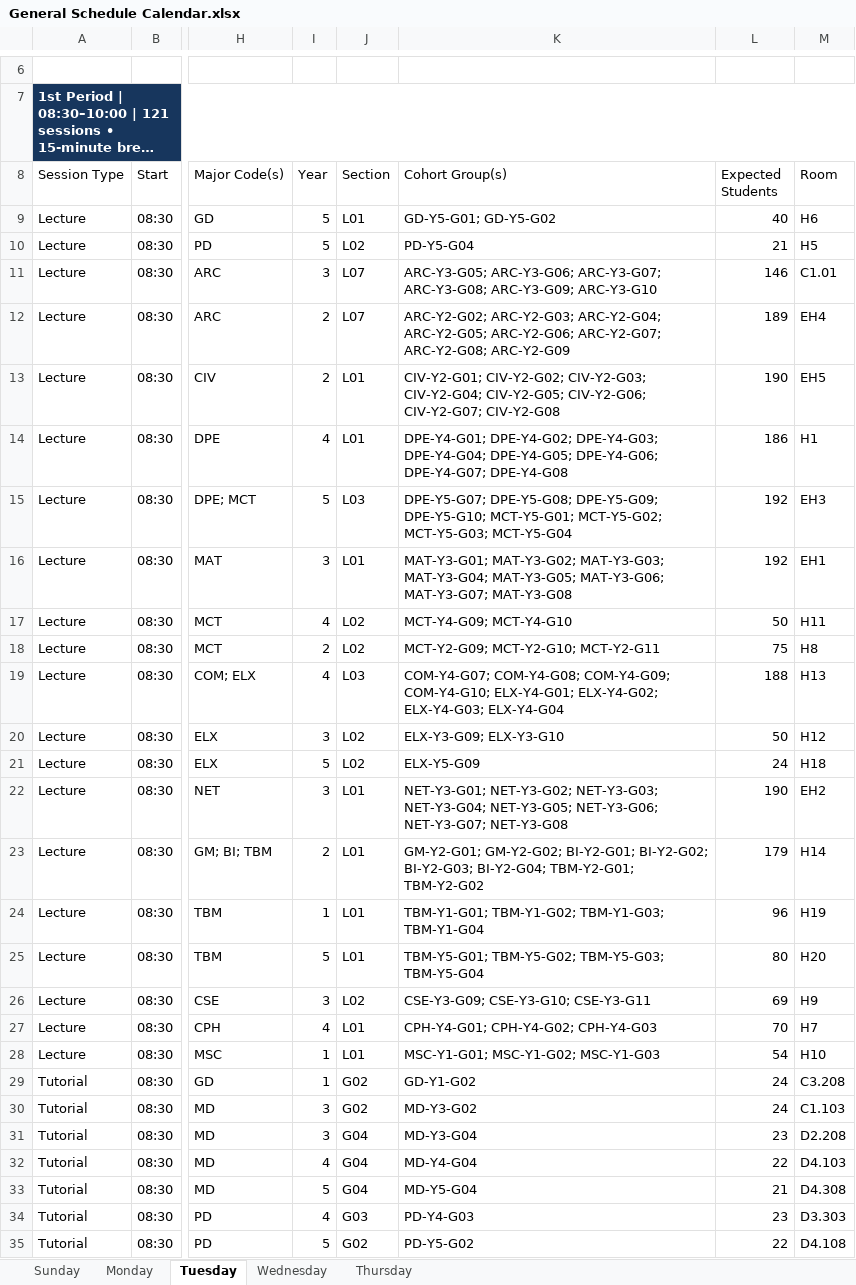
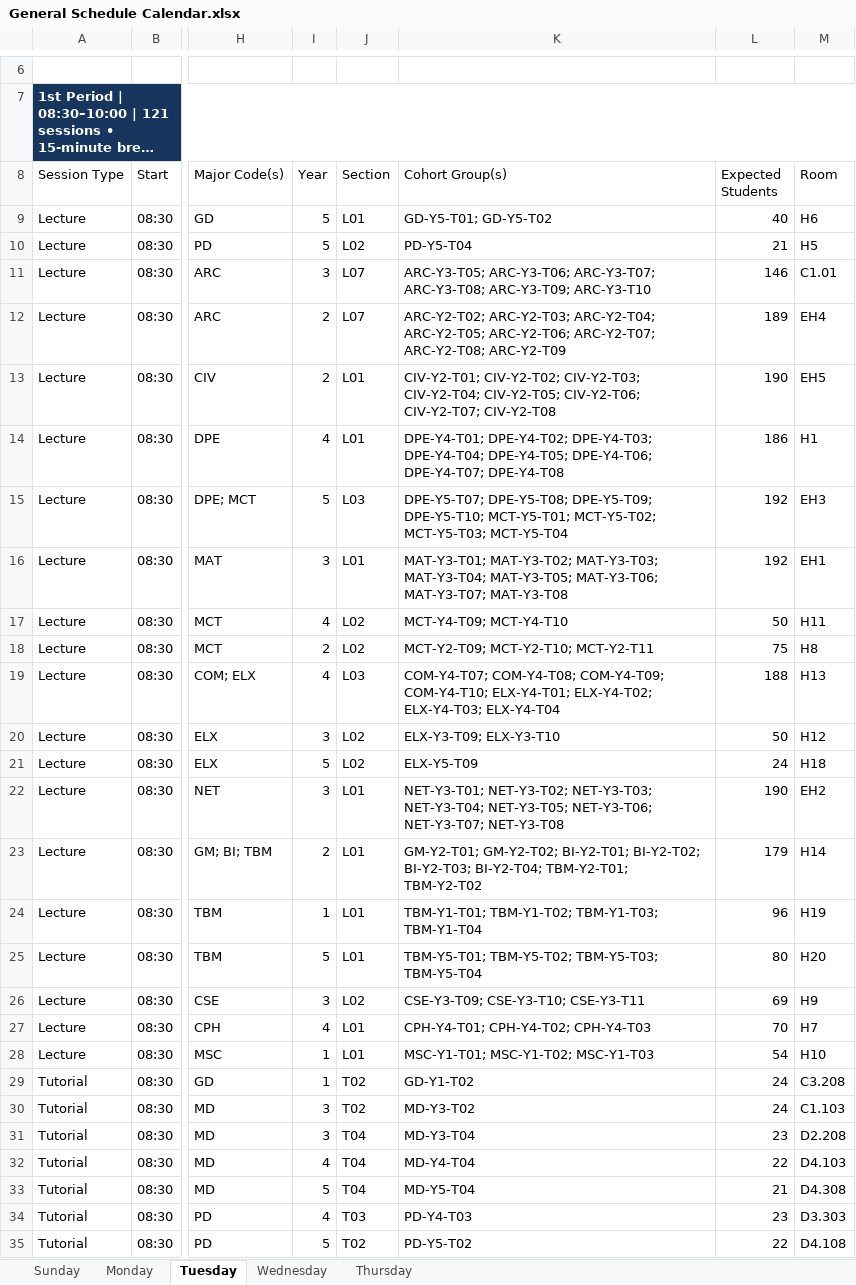
Before and after one commit to R-Abdelaty/MEGA-SHS, an Excel workbook: fake data/General Schedule Calendar.xlsx, sheet Tuesday, drawn as a sheet; only a part is shown, gaps mark what is left out; long unchanged cells end in …; values as stored, in another font and other column widths than the file's, no borders; conditional formats and table styles not drawn; the diff covers the shown part only; the diff names each change by its address in the sheet, - before the commit and + after, or states it on an @@ line.

```diff
--- a/fake data/General Schedule Calendar.xlsx (sheet Tuesday)
+++ b/fake data/General Schedule Calendar.xlsx (sheet Tuesday)
-K9 (Cohort Group(s)): GD-Y5-G01; GD-Y5-G02
+K9 (Cohort Group(s)): GD-Y5-T01; GD-Y5-T02
-K10 (Cohort Group(s)): PD-Y5-G04
+K10 (Cohort Group(s)): PD-Y5-T04
-K11 (Cohort Group(s)): ARC-Y3-G05; ARC-Y3-G06; ARC-Y3-G07; ARC-Y3-G08; ARC-Y3-G09; ARC-Y3-G10
+K11 (Cohort Group(s)): ARC-Y3-T05; ARC-Y3-T06; ARC-Y3-T07; ARC-Y3-T08; ARC-Y3-T09; ARC-Y3-T10
-K12 (Cohort Group(s)): ARC-Y2-G02; ARC-Y2-G03; ARC-Y2-G04; ARC-Y2-G05; ARC-Y2-G06; ARC-Y2-G07; ARC-Y2-G08; ARC-Y2-G09
+K12 (Cohort Group(s)): ARC-Y2-T02; ARC-Y2-T03; ARC-Y2-T04; ARC-Y2-T05; ARC-Y2-T06; ARC-Y2-T07; ARC-Y2-T08; ARC-Y2-T09
-K13 (Cohort Group(s)): CIV-Y2-G01; CIV-Y2-G02; CIV-Y2-G03; CIV-Y2-G04; CIV-Y2-G05; CIV-Y2-G06; CIV-Y2-G07; CIV-Y2-G08
+K13 (Cohort Group(s)): CIV-Y2-T01; CIV-Y2-T02; CIV-Y2-T03; CIV-Y2-T04; CIV-Y2-T05; CIV-Y2-T06; CIV-Y2-T07; CIV-Y2-T08
-K14 (Cohort Group(s)): DPE-Y4-G01; DPE-Y4-G02; DPE-Y4-G03; DPE-Y4-G04; DPE-Y4-G05; DPE-Y4-G06; DPE-Y4-G07; DPE-Y4-G08
+K14 (Cohort Group(s)): DPE-Y4-T01; DPE-Y4-T02; DPE-Y4-T03; DPE-Y4-T04; DPE-Y4-T05; DPE-Y4-T06; DPE-Y4-T07; DPE-Y4-T08
-K15 (Cohort Group(s)): DPE-Y5-G07; DPE-Y5-G08; DPE-Y5-G09; DPE-Y5-G10; MCT-Y5-G01; MCT-Y5-G02; MCT-Y5-G03; MCT-Y5-G04
+K15 (Cohort Group(s)): DPE-Y5-T07; DPE-Y5-T08; DPE-Y5-T09; DPE-Y5-T10; MCT-Y5-T01; MCT-Y5-T02; MCT-Y5-T03; MCT-Y5-T04
-K16 (Cohort Group(s)): MAT-Y3-G01; MAT-Y3-G02; MAT-Y3-G03; MAT-Y3-G04; MAT-Y3-G05; MAT-Y3-G06; MAT-Y3-G07; MAT-Y3-G08
+K16 (Cohort Group(s)): MAT-Y3-T01; MAT-Y3-T02; MAT-Y3-T03; MAT-Y3-T04; MAT-Y3-T05; MAT-Y3-T06; MAT-Y3-T07; MAT-Y3-T08
-K17 (Cohort Group(s)): MCT-Y4-G09; MCT-Y4-G10
+K17 (Cohort Group(s)): MCT-Y4-T09; MCT-Y4-T10
-K18 (Cohort Group(s)): MCT-Y2-G09; MCT-Y2-G10; MCT-Y2-G11
+K18 (Cohort Group(s)): MCT-Y2-T09; MCT-Y2-T10; MCT-Y2-T11
-K19 (Cohort Group(s)): COM-Y4-G07; COM-Y4-G08; COM-Y4-G09; COM-Y4-G10; ELX-Y4-G01; ELX-Y4-G02; ELX-Y4-G03; ELX-Y4-G04
+K19 (Cohort Group(s)): COM-Y4-T07; COM-Y4-T08; COM-Y4-T09; COM-Y4-T10; ELX-Y4-T01; ELX-Y4-T02; ELX-Y4-T03; ELX-Y4-T04
-K20 (Cohort Group(s)): ELX-Y3-G09; ELX-Y3-G10
+K20 (Cohort Group(s)): ELX-Y3-T09; ELX-Y3-T10
-K21 (Cohort Group(s)): ELX-Y5-G09
+K21 (Cohort Group(s)): ELX-Y5-T09
-K22 (Cohort Group(s)): NET-Y3-G01; NET-Y3-G02; NET-Y3-G03; NET-Y3-G04; NET-Y3-G05; NET-Y3-G06; NET-Y3-G07; NET-Y3-G08
+K22 (Cohort Group(s)): NET-Y3-T01; NET-Y3-T02; NET-Y3-T03; NET-Y3-T04; NET-Y3-T05; NET-Y3-T06; NET-Y3-T07; NET-Y3-T08
-K23 (Cohort Group(s)): GM-Y2-G01; GM-Y2-G02; BI-Y2-G01; BI-Y2-G02; BI-Y2-G03; BI-Y2-G04; TBM-Y2-G01; TBM-Y2-G02
+K23 (Cohort Group(s)): GM-Y2-T01; GM-Y2-T02; BI-Y2-T01; BI-Y2-T02; BI-Y2-T03; BI-Y2-T04; TBM-Y2-T01; TBM-Y2-T02
-K24 (Cohort Group(s)): TBM-Y1-G01; TBM-Y1-G02; TBM-Y1-G03; TBM-Y1-G04
+K24 (Cohort Group(s)): TBM-Y1-T01; TBM-Y1-T02; TBM-Y1-T03; TBM-Y1-T04
-K25 (Cohort Group(s)): TBM-Y5-G01; TBM-Y5-G02; TBM-Y5-G03; TBM-Y5-G04
+K25 (Cohort Group(s)): TBM-Y5-T01; TBM-Y5-T02; TBM-Y5-T03; TBM-Y5-T04
-K26 (Cohort Group(s)): CSE-Y3-G09; CSE-Y3-G10; CSE-Y3-G11
+K26 (Cohort Group(s)): CSE-Y3-T09; CSE-Y3-T10; CSE-Y3-T11
-K27 (Cohort Group(s)): CPH-Y4-G01; CPH-Y4-G02; CPH-Y4-G03
+K27 (Cohort Group(s)): CPH-Y4-T01; CPH-Y4-T02; CPH-Y4-T03
-K28 (Cohort Group(s)): MSC-Y1-G01; MSC-Y1-G02; MSC-Y1-G03
+K28 (Cohort Group(s)): MSC-Y1-T01; MSC-Y1-T02; MSC-Y1-T03
-J29:J30 (Section): G02
+J29:J30 (Section): T02
-K29 (Cohort Group(s)): GD-Y1-G02
+K29 (Cohort Group(s)): GD-Y1-T02
-K30 (Cohort Group(s)): MD-Y3-G02
+K30 (Cohort Group(s)): MD-Y3-T02
-J31:J33 (Section): G04
+J31:J33 (Section): T04
-K31 (Cohort Group(s)): MD-Y3-G04
+K31 (Cohort Group(s)): MD-Y3-T04
-K32 (Cohort Group(s)): MD-Y4-G04
+K32 (Cohort Group(s)): MD-Y4-T04
-K33 (Cohort Group(s)): MD-Y5-G04
+K33 (Cohort Group(s)): MD-Y5-T04
-J34 (Section): G03
+J34 (Section): T03
-K34 (Cohort Group(s)): PD-Y4-G03
+K34 (Cohort Group(s)): PD-Y4-T03
-J35 (Section): G02
+J35 (Section): T02
-K35 (Cohort Group(s)): PD-Y5-G02
+K35 (Cohort Group(s)): PD-Y5-T02
```
Also changed, not shown: 949 edited cells elsewhere in this sheet, sheet Sunday, sheet Wednesday, sheet Thursday, sheet Monday, fake data/01_Room_Schedule.xlsx, fake data/03_Student_Enrollment.xlsx, 11 other files.
